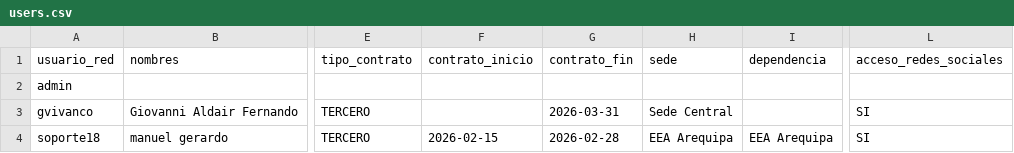
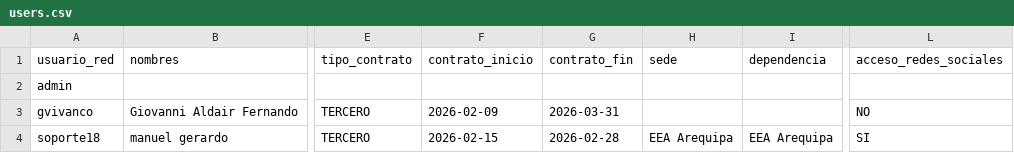
Before and after one commit to GioviVZ/Sistema-de-Gestion-de-Usuario, a CSV file: accessuti/data/users.csv, drawn as a sheet; only a part is shown, gaps mark what is left out; the diff names each change by its address in the sheet, - before the commit and + after, or states it on an @@ line.

```diff
--- a/accessuti/data/users.csv
+++ b/accessuti/data/users.csv
-F3 (contrato_inicio): (empty)
+F3 (contrato_inicio): 2026-02-09
-H3 (sede): Sede Central
+H3 (sede): (empty)
-L3 (acceso_redes_sociales): SI
+L3 (acceso_redes_sociales): NO
```
Also changed, not shown: 5 other files.
